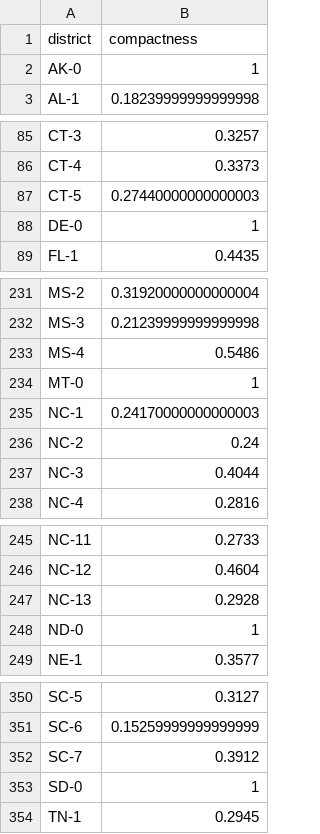
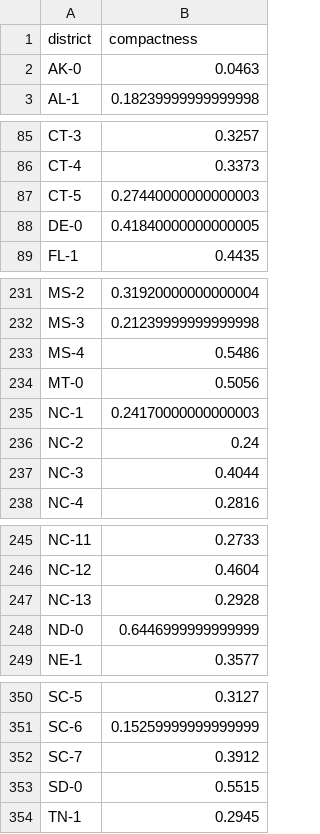
Before and after one commit to jeffreyshen19/Is-My-District-Gerrymandered, a CSV file: data/compactness.csv, drawn as a sheet; only a part is shown, gaps mark what is left out; the diff covers the shown part only.

Commit message:
added a disclaimer, updated README, changed compactness threshold

```diff
--- a/data/compactness.csv
+++ b/data/compactness.csv
@@ -1,3 +1,3 @@
 district,compactness
-AK-0,1
+AK-0,0.0463
 AL-1,0.18239999999999998
@@ -87,3 +87,3 @@ CT-4,0.3373
 CT-5,0.27440000000000003
-DE-0,1
+DE-0,0.41840000000000005
 FL-1,0.4435
@@ -233,3 +233,3 @@ MS-3,0.21239999999999998
 MS-4,0.5486
-MT-0,1
+MT-0,0.5056
 NC-1,0.24170000000000003
@@ -247,3 +247,3 @@ NC-12,0.4604
 NC-13,0.2928
-ND-0,1
+ND-0,0.6446999999999999
 NE-1,0.3577
@@ -352,3 +352,3 @@ SC-6,0.15259999999999999
 SC-7,0.3912
-SD-0,1
+SD-0,0.5515
 TN-1,0.2945
```
Also changed, not shown: 2 edited cells elsewhere in this file, data/master.csv, 7 other files.
